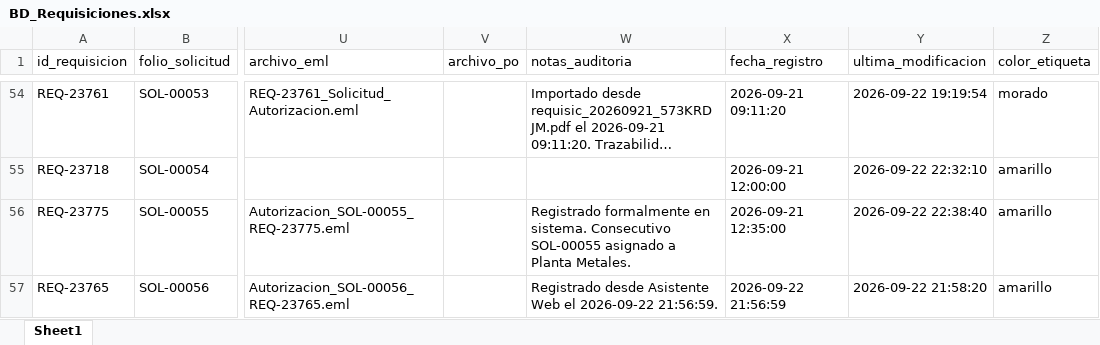
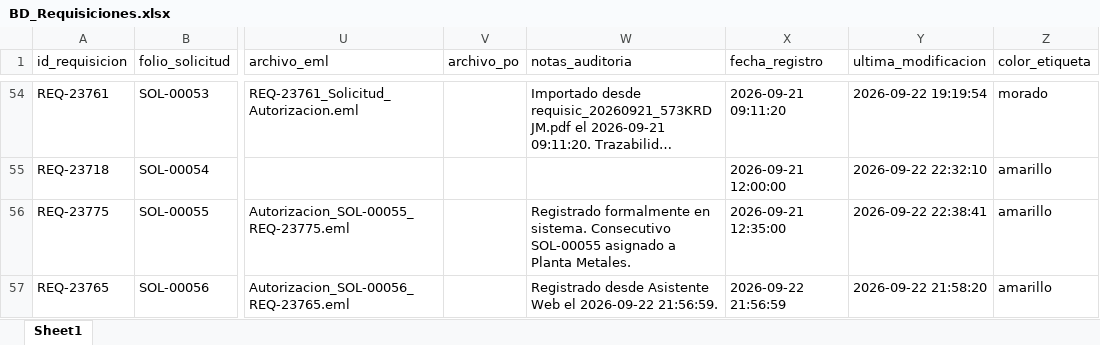
Before and after one commit to jesusalbertomoraleslopez-byte/sigrama-requisiciones-app, an Excel workbook: data/BD_Requisiciones.xlsx, sheet Sheet1, drawn as a sheet; only a part is shown, gaps mark what is left out; long unchanged cells end in …; values as stored, in another font and other column widths than the file's, no borders; the diff names each change by its address in the sheet, - before the commit and + after, or states it on an @@ line.

Commit message:
auto: actualización de data/BD_Requisiciones.xlsx desde Streamlit Cloud

```diff
--- a/data/BD_Requisiciones.xlsx (sheet Sheet1)
+++ b/data/BD_Requisiciones.xlsx (sheet Sheet1)
-Y56 (ultima_modificacion): 2026-09-22 22:38:40
+Y56 (ultima_modificacion): 2026-09-22 22:38:41
```
